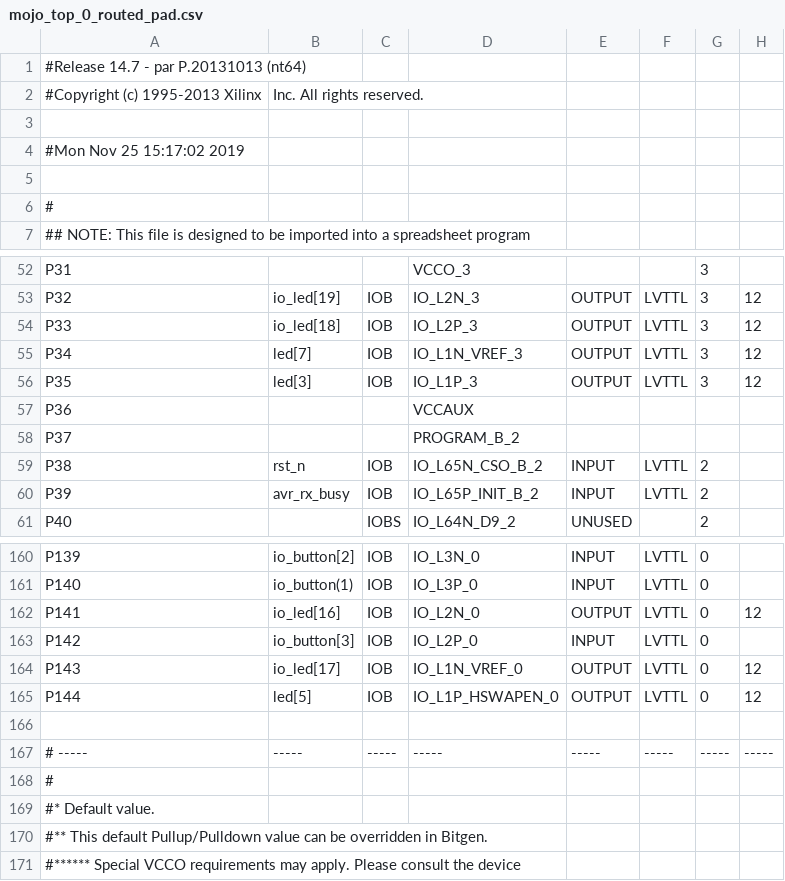
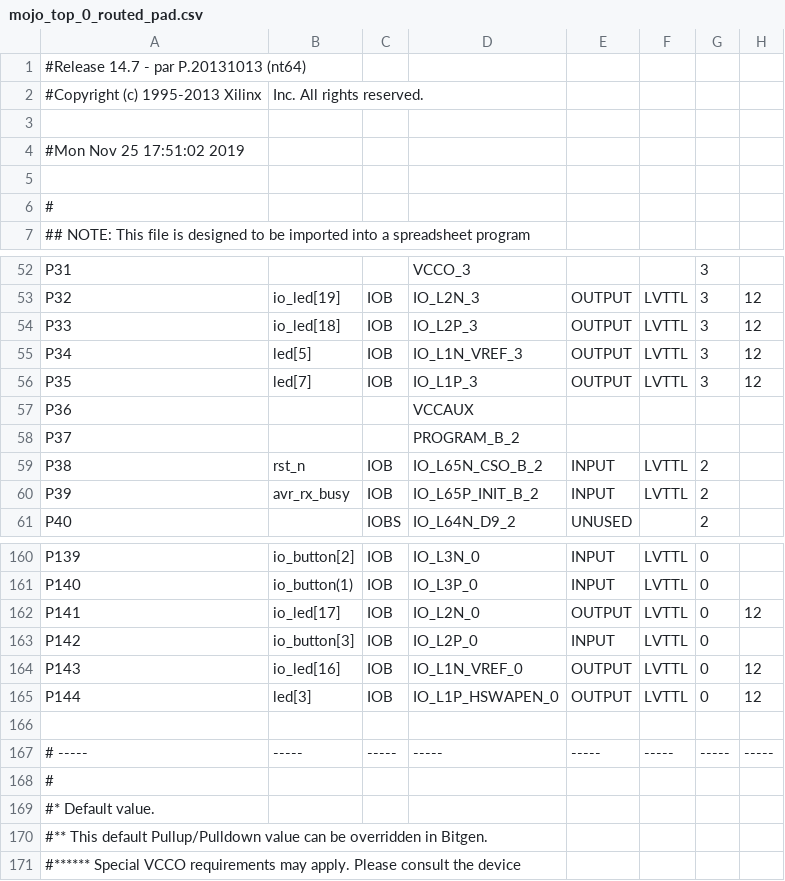
Before and after one commit to YangZhi1/1D-Mojo-Game, a CSV file: work/planAhead/Slidey/Slidey.runs/impl_1/mojo_top_0_routed_pad.csv, drawn as a sheet; only a part is shown, gaps mark what is left out; the diff names each change by its address in the sheet, - before the commit and + after, or states it on an @@ line.

Commit message:
Changed mojo_top file, now player movement for 1 tile by 1 tile works

```diff
--- a/work/planAhead/Slidey/Slidey.runs/impl_1/mojo_top_0_routed_pad.csv
+++ b/work/planAhead/Slidey/Slidey.runs/impl_1/mojo_top_0_routed_pad.csv
-A4: #Mon Nov 25 15:17:02 2019
+A4: #Mon Nov 25 17:51:02 2019
-B55: led[7]
+B55: led[5]
-B56: led[3]
+B56: led[7]
-B162: io_led[16]
+B162: io_led[17]
-B164: io_led[17]
+B164: io_led[16]
-B165: led[5]
+B165: led[3]
```
Also changed, not shown: 58 other files.
